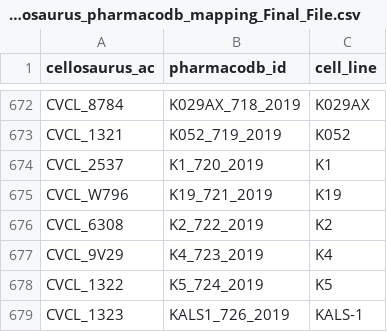
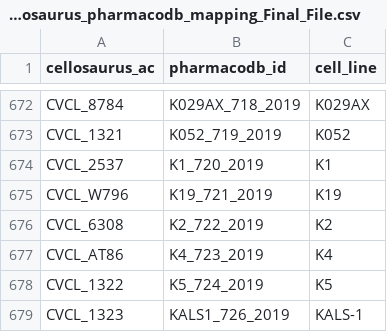
Before and after one commit to bhklab/Pharmacodb-Scripts, a CSV file: final_csv_files/Cellosaurus_pharmacodb_mapping_Final_File.csv, drawn as a sheet; only a part is shown, gaps mark what is left out.

Commit message:
probably the final mapping

```diff
--- a/final_csv_files/Cellosaurus_pharmacodb_mapping_Final_File.csv
+++ b/final_csv_files/Cellosaurus_pharmacodb_mapping_Final_File.csv
@@ -676,3 +676,3 @@ CVCL_W796,K19_721_2019,K19
 CVCL_6308,K2_722_2019,K2
-CVCL_9V29,K4_723_2019,K4
+CVCL_AT86,K4_723_2019,K4
 CVCL_1322,K5_724_2019,K5
```
